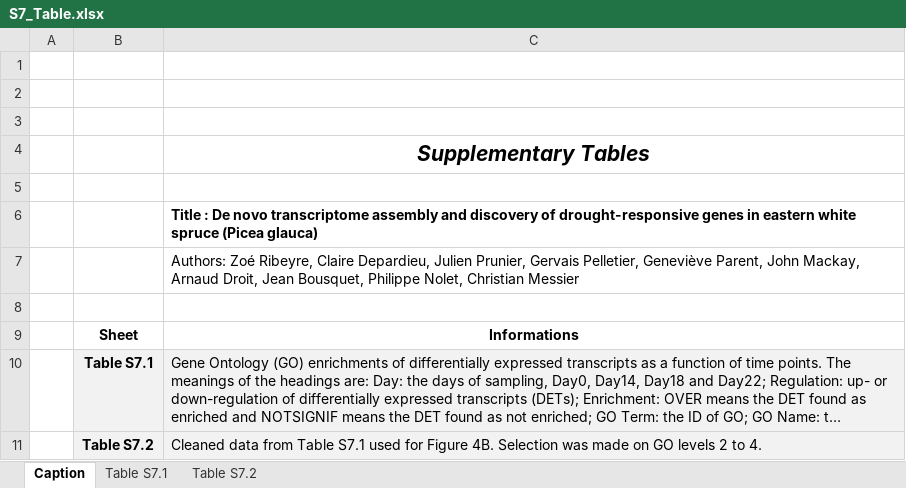
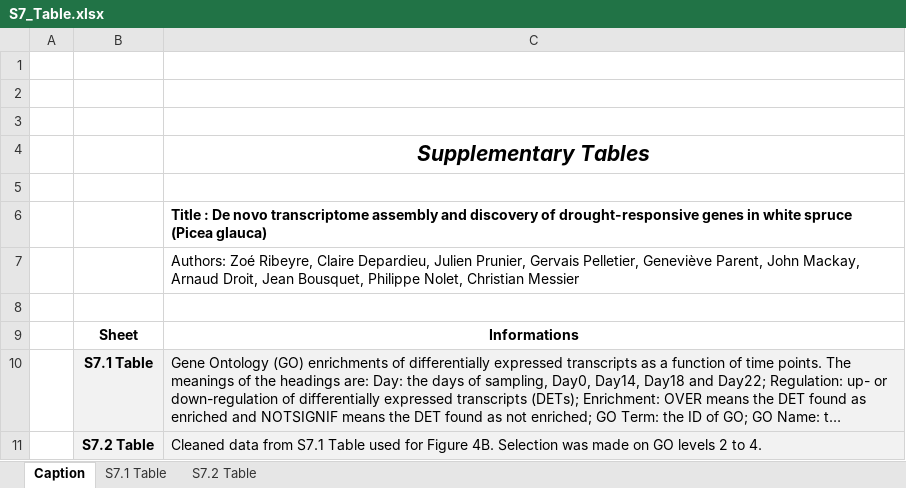
Before and after one commit to ZoeRibeyre/De-novo-transcriptome-assembly-and-discovery-of-drought-responsive-genes-in-eastern-white-spruce, an Excel workbook: S7_Table.xlsx, sheet Caption, drawn as a sheet; long unchanged cells end in …; values as stored, in another font and other column widths than the file's, no borders; the diff names each change by its address in the sheet, - before the commit and + after, or states it on an @@ line.

```diff
--- a/S7_Table.xlsx (sheet Caption)
+++ b/S7_Table.xlsx (sheet Caption)
-sheet tab: Table S7.1
+sheet tab: S7.1 Table
-sheet tab: Table S7.2
+sheet tab: S7.2 Table
-C6: …genes in eastern white spruce…
+C6: …genes in white spruce…
-B10: Table S7.1
+B10: S7.1 Table
-B11: Table S7.2
+B11: S7.2 Table
-C11: …data from Table S7.1 used for…
+C11: …data from S7.1 Table used for…
```
Also changed, not shown: sheet S7.1 Table, S10_Table.xlsx, S6_Table.xlsx, 6 other files.
